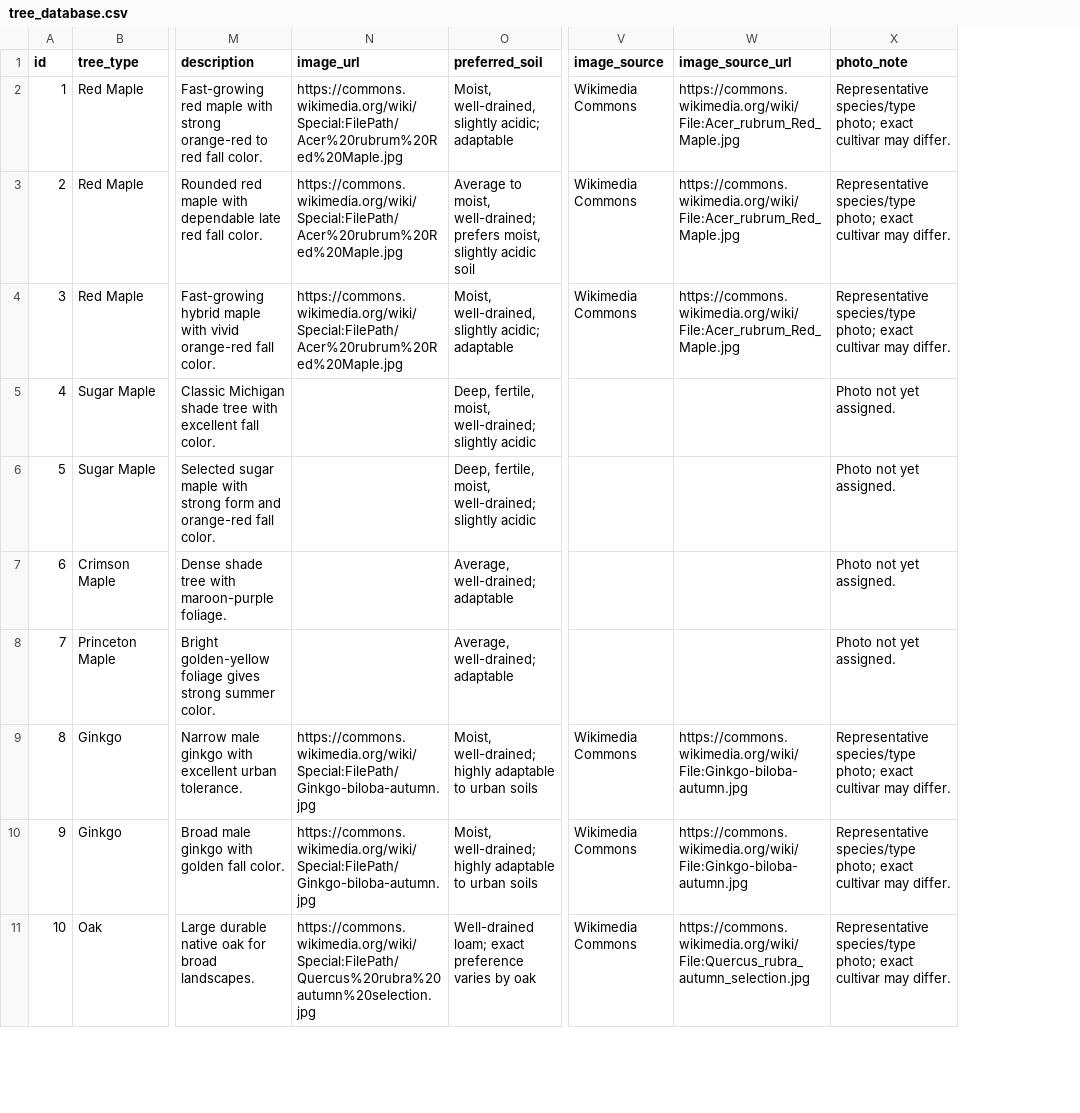
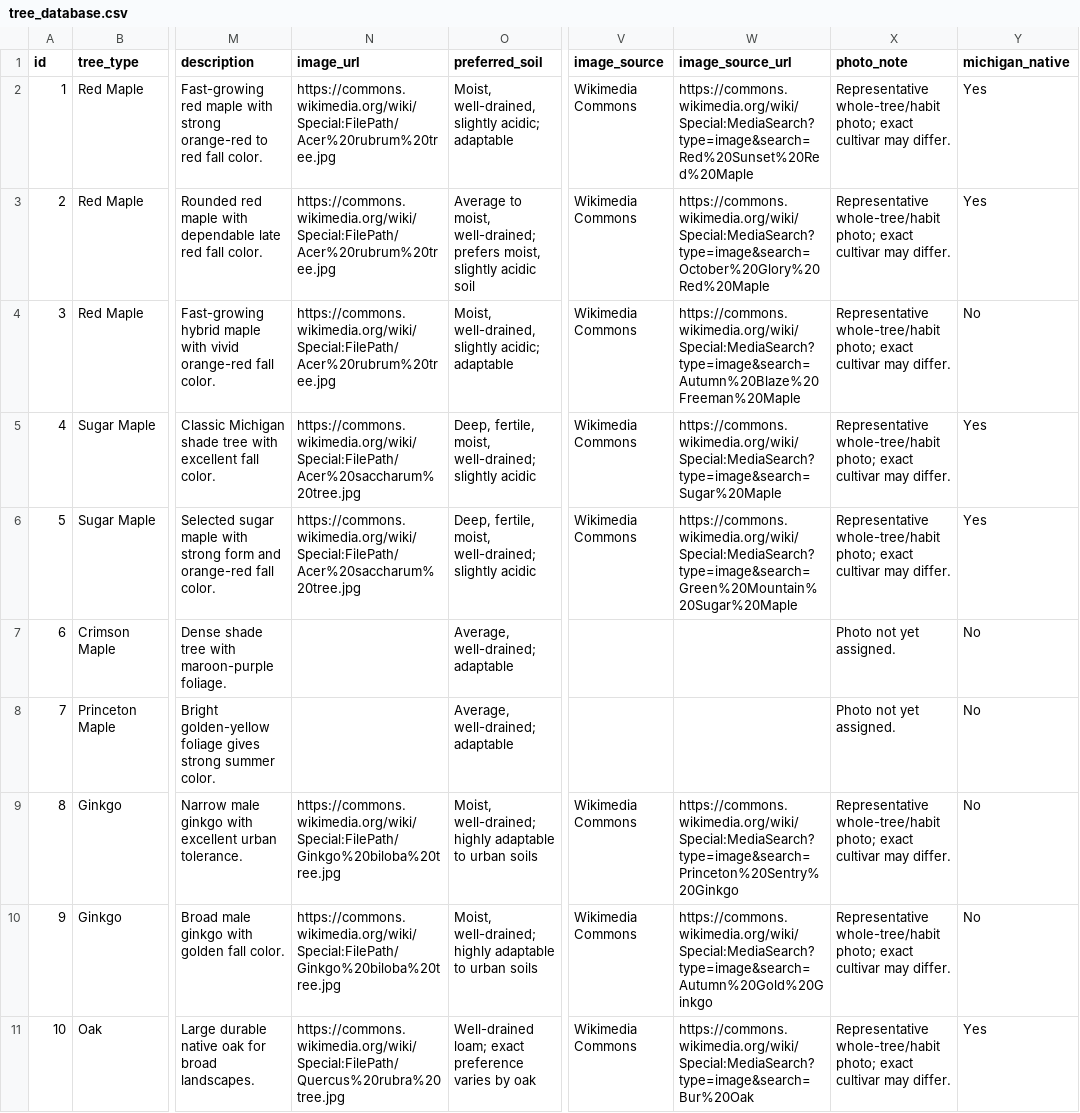
Before and after one commit to damidau923-hub/wiegands-tree-selector, a CSV file: tree_database.csv, drawn as a sheet; only a part is shown, gaps mark what is left out; the diff covers the shown part only; the diff names each change by its address in the sheet, - before the commit and + after, or states it on an @@ line.

```diff
--- a/tree_database.csv
+++ b/tree_database.csv
+column Y (michigan_native), rows 2-11: Yes | Yes | No | Yes | Yes | No | No | No | No | Yes
-N2:N4 (image_url): https://commons.wikimedia.org/wiki/Special:FilePath/Acer%20rubrum%20Red%20Maple.jpg
+N2:N4 (image_url): https://commons.wikimedia.org/wiki/Special:FilePath/Acer%20rubrum%20tree.jpg
-W2 (image_source_url): https://commons.wikimedia.org/wiki/File:Acer_rubrum_Red_Maple.jpg
+W2 (image_source_url): https://commons.wikimedia.org/wiki/Special:MediaSearch?type=image&search=Red%20Sunset%20Red%20Maple
-X2:X4 (photo_note): Representative species/type photo; exact…
+X2:X4 (photo_note): Representative whole-tree/habit photo; exact…
-W3 (image_source_url): https://commons.wikimedia.org/wiki/File:Acer_rubrum_Red_Maple.jpg
+W3 (image_source_url): https://commons.wikimedia.org/wiki/Special:MediaSearch?type=image&search=October%20Glory%20Red%20Maple
-W4 (image_source_url): https://commons.wikimedia.org/wiki/File:Acer_rubrum_Red_Maple.jpg
+W4 (image_source_url): https://commons.wikimedia.org/wiki/Special:MediaSearch?type=image&search=Autumn%20Blaze%20Freeman%20Maple
-N5:N6 (image_url): (empty)
+N5:N6 (image_url): https://commons.wikimedia.org/wiki/Special:FilePath/Acer%20saccharum%20tree.jpg
-V5:V6 (image_source): (empty)
+V5:V6 (image_source): Wikimedia Commons
-W5 (image_source_url): (empty)
+W5 (image_source_url): https://commons.wikimedia.org/wiki/Special:MediaSearch?type=image&search=Sugar%20Maple
-X5:X6 (photo_note): Photo not yet assigned.
+X5:X6 (photo_note): Representative whole-tree/habit photo; exact cultivar may differ.
-W6 (image_source_url): (empty)
+W6 (image_source_url): https://commons.wikimedia.org/wiki/Special:MediaSearch?type=image&search=Green%20Mountain%20Sugar%20Maple
-N9:N10 (image_url): https://commons.wikimedia.org/wiki/Special:FilePath/Ginkgo-biloba-autumn.jpg
+N9:N10 (image_url): https://commons.wikimedia.org/wiki/Special:FilePath/Ginkgo%20biloba%20tree.jpg
-W9 (image_source_url): https://commons.wikimedia.org/wiki/File:Ginkgo-biloba-autumn.jpg
+W9 (image_source_url): https://commons.wikimedia.org/wiki/Special:MediaSearch?type=image&search=Princeton%20Sentry%20Ginkgo
-X9:X11 (photo_note): Representative species/type photo; exact…
+X9:X11 (photo_note): Representative whole-tree/habit photo; exact…
-W10 (image_source_url): https://commons.wikimedia.org/wiki/File:Ginkgo-biloba-autumn.jpg
+W10 (image_source_url): https://commons.wikimedia.org/wiki/Special:MediaSearch?type=image&search=Autumn%20Gold%20Ginkgo
-N11 (image_url): https://commons.wikimedia.org/wiki/Special:FilePath/Quercus%20rubra%20autumn%20selection.jpg
+N11 (image_url): https://commons.wikimedia.org/wiki/Special:FilePath/Quercus%20rubra%20tree.jpg
-W11 (image_source_url): https://commons.wikimedia.org/wiki/File:Quercus_rubra_autumn_selection.jpg
+W11 (image_source_url): https://commons.wikimedia.org/wiki/Special:MediaSearch?type=image&search=Bur%20Oak
```
Also changed, not shown: 95 edited cells elsewhere in this file, 2 other files.
